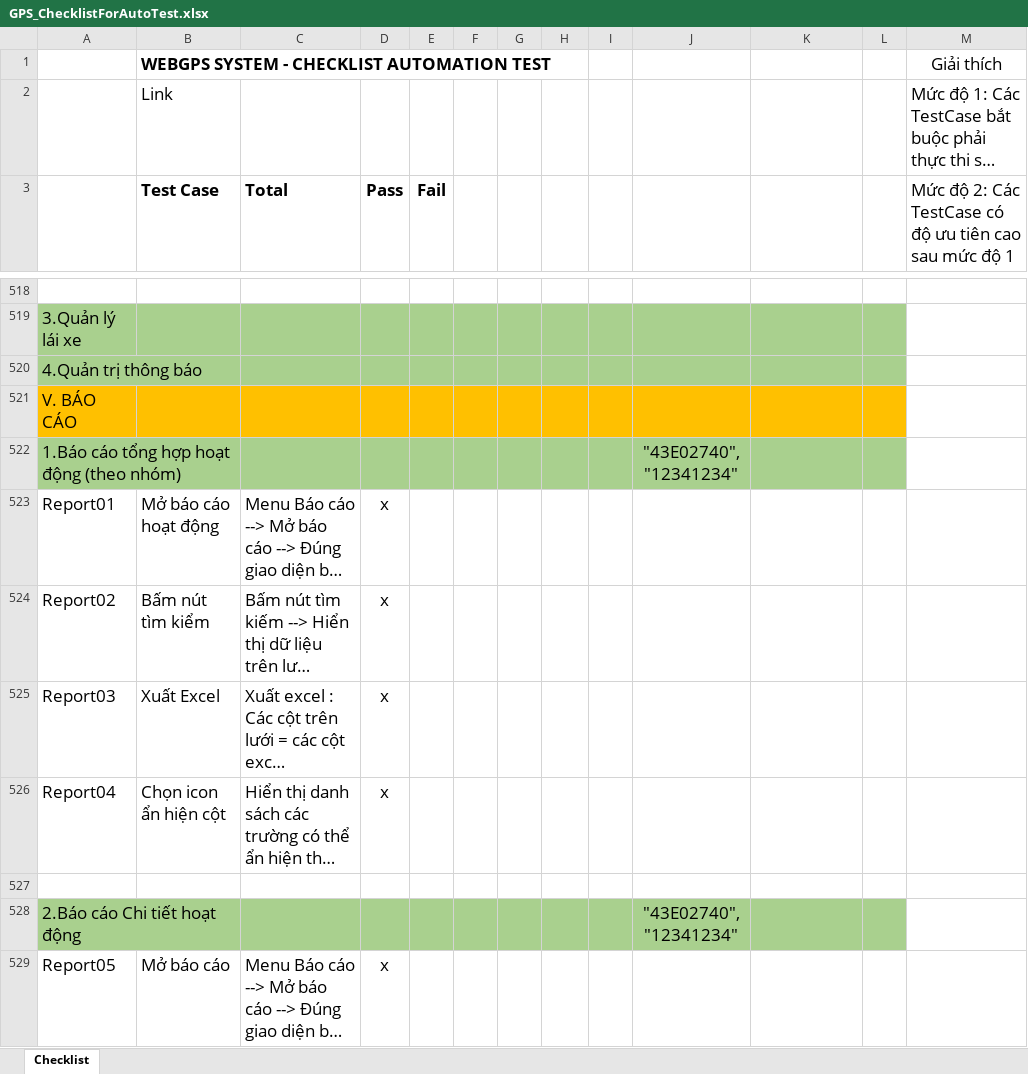
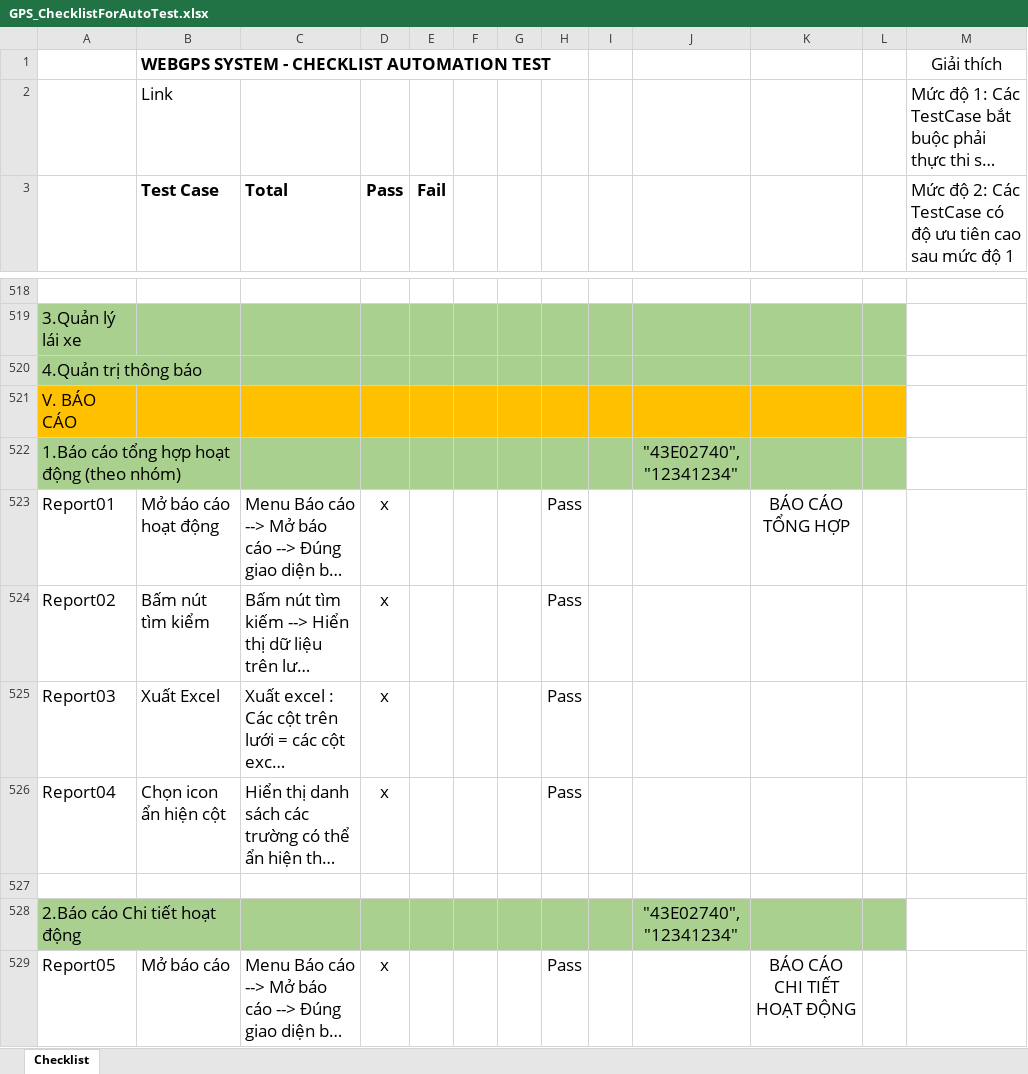
Before and after one commit to truongvck3313/ba_gpsv2, an Excel workbook: GPS_ChecklistForAutoTest.xlsx, sheet Checklist, drawn as a sheet; only a part is shown, gaps mark what is left out; long unchanged cells end in …; values as stored, in another font and other column widths than the file's, no borders; conditional formats not drawn; the diff covers the shown part only; the diff names each change by its address in the sheet, - before the commit and + after, or states it on an @@ line.

```diff
--- a/GPS_ChecklistForAutoTest.xlsx (sheet Checklist)
+++ b/GPS_ChecklistForAutoTest.xlsx (sheet Checklist)
-H523:H526: (empty)
+H523:H526: Pass
-K523: (empty)
+K523: BÁO CÁO TỔNG HỢP
-H529: (empty)
+H529: Pass
-K529: (empty)
+K529: BÁO CÁO CHI TIẾT HOẠT ĐỘNG
```
Also changed, not shown: 4 added rows, 4 removed rows and 745 edited cells elsewhere in this sheet, bangluudulieu_tamthoi.xlsx, 8 other files.
